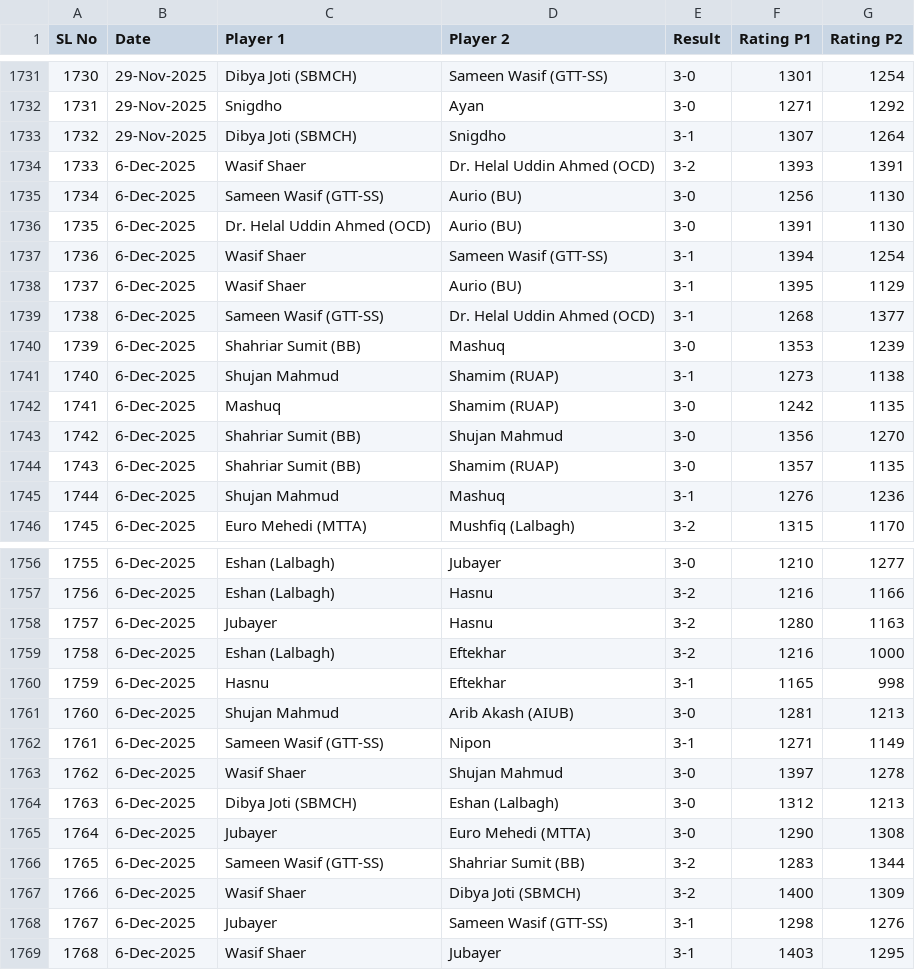
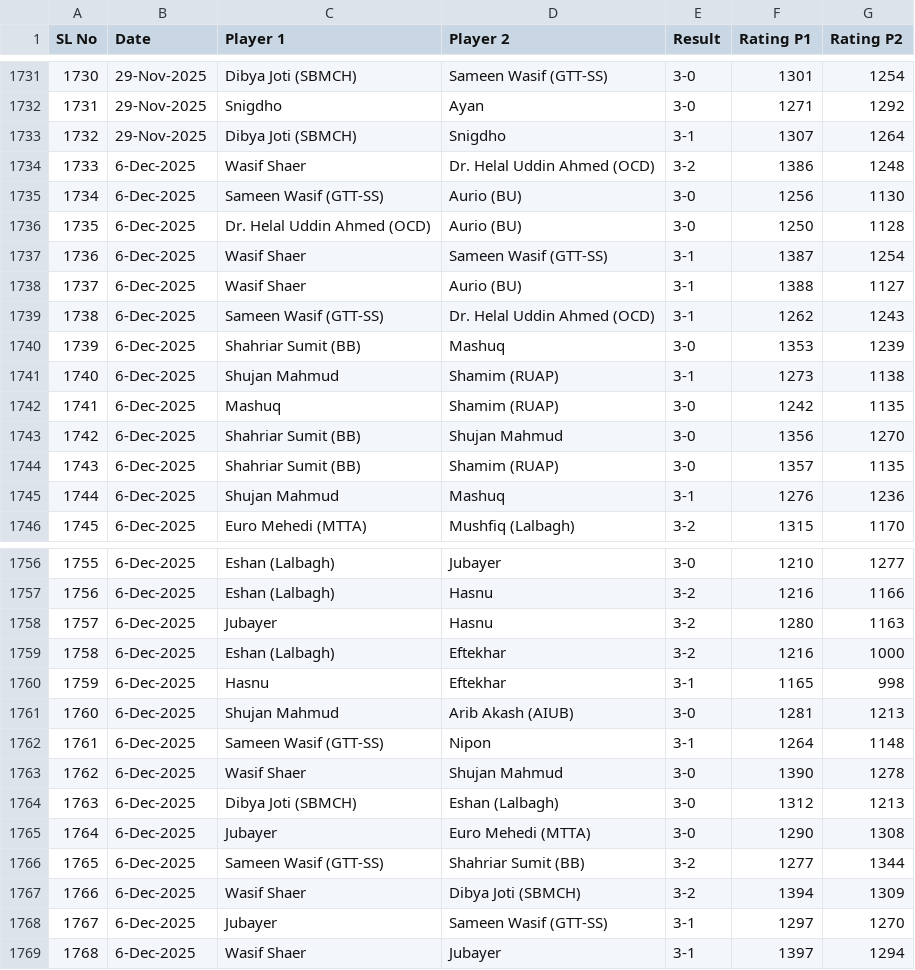
Before and after one commit to abdullahsg/ratingTracker, a CSV file: data.csv, drawn as a sheet; only a part is shown, gaps mark what is left out.

Commit message:
fixes

```diff
--- a/data.csv
+++ b/data.csv
@@ -1733,8 +1733,8 @@ SL No,Date,Player 1,Player 2,Result,Rating P1,Rating P2
 1732,29-Nov-2025,Dibya Joti (SBMCH),Snigdho,3-1,1307,1264
-1733,6-Dec-2025,Wasif Shaer,Dr. Helal Uddin Ahmed (OCD),3-2,1393,1391
+1733,6-Dec-2025,Wasif Shaer,Dr. Helal Uddin Ahmed (OCD),3-2,1386,1248
 1734,6-Dec-2025,Sameen Wasif (GTT-SS),Aurio (BU),3-0,1256,1130
-1735,6-Dec-2025,Dr. Helal Uddin Ahmed (OCD),Aurio (BU),3-0,1391,1130
-1736,6-Dec-2025,Wasif Shaer,Sameen Wasif (GTT-SS),3-1,1394,1254
-1737,6-Dec-2025,Wasif Shaer,Aurio (BU),3-1,1395,1129
-1738,6-Dec-2025,Sameen Wasif (GTT-SS),Dr. Helal Uddin Ahmed (OCD),3-1,1268,1377
+1735,6-Dec-2025,Dr. Helal Uddin Ahmed (OCD),Aurio (BU),3-0,1250,1128
+1736,6-Dec-2025,Wasif Shaer,Sameen Wasif (GTT-SS),3-1,1387,1254
+1737,6-Dec-2025,Wasif Shaer,Aurio (BU),3-1,1388,1127
+1738,6-Dec-2025,Sameen Wasif (GTT-SS),Dr. Helal Uddin Ahmed (OCD),3-1,1262,1243
 1739,6-Dec-2025,Shahriar Sumit (BB),Mashuq,3-0,1353,1239
@@ -1761,9 +1761,9 @@ SL No,Date,Player 1,Player 2,Result,Rating P1,Rating P2
 1760,6-Dec-2025,Shujan Mahmud,Arib Akash (AIUB),3-0,1281,1213
-1761,6-Dec-2025,Sameen Wasif (GTT-SS),Nipon,3-1,1271,1149
-1762,6-Dec-2025,Wasif Shaer,Shujan Mahmud,3-0,1397,1278
+1761,6-Dec-2025,Sameen Wasif (GTT-SS),Nipon,3-1,1264,1148
+1762,6-Dec-2025,Wasif Shaer,Shujan Mahmud,3-0,1390,1278
 1763,6-Dec-2025,Dibya Joti (SBMCH),Eshan (Lalbagh),3-0,1312,1213
 1764,6-Dec-2025,Jubayer,Euro Mehedi (MTTA),3-0,1290,1308
-1765,6-Dec-2025,Sameen Wasif (GTT-SS),Shahriar Sumit (BB),3-2,1283,1344
-1766,6-Dec-2025,Wasif Shaer,Dibya Joti (SBMCH),3-2,1400,1309
-1767,6-Dec-2025,Jubayer,Sameen Wasif (GTT-SS),3-1,1298,1276
-1768,6-Dec-2025,Wasif Shaer,Jubayer,3-1,1403,1295
+1765,6-Dec-2025,Sameen Wasif (GTT-SS),Shahriar Sumit (BB),3-2,1277,1344
+1766,6-Dec-2025,Wasif Shaer,Dibya Joti (SBMCH),3-2,1394,1309
+1767,6-Dec-2025,Jubayer,Sameen Wasif (GTT-SS),3-1,1297,1270
+1768,6-Dec-2025,Wasif Shaer,Jubayer,3-1,1397,1294
```
